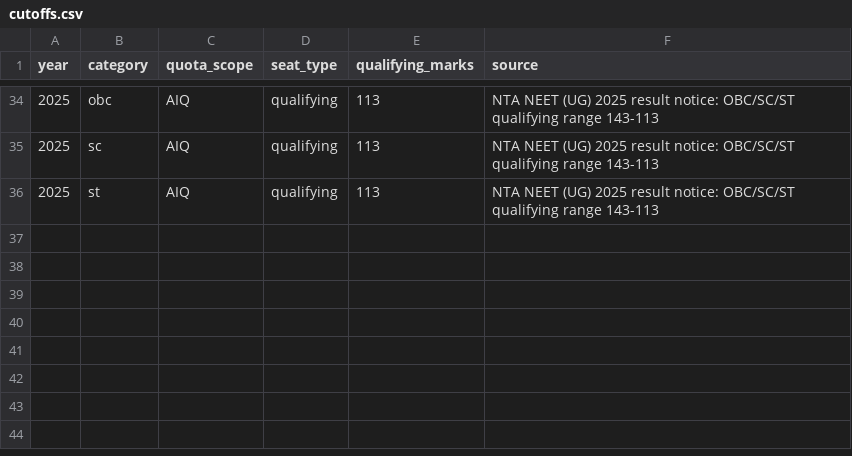
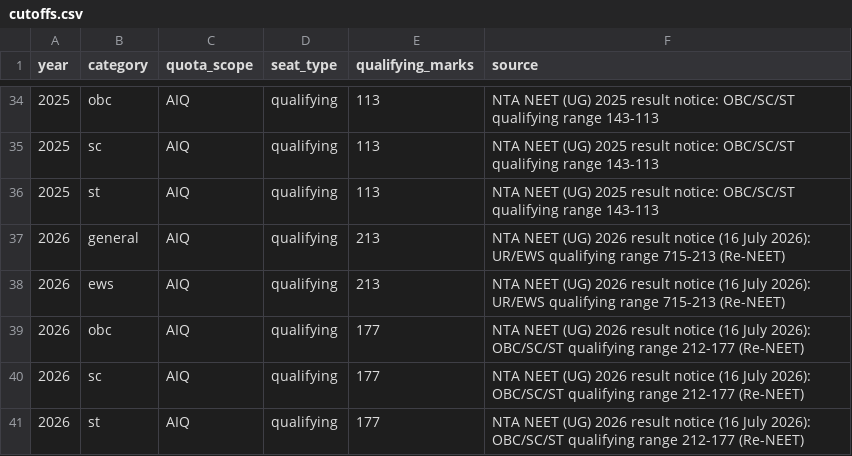
Before and after one commit to rayeesGmail/margai, a CSV file: pipeline/inputs/cutoffs.csv, drawn as a sheet; only a part is shown, gaps mark what is left out; the diff names each change by its address in the sheet, - before the commit and + after, or states it on an @@ line.

```diff
--- a/pipeline/inputs/cutoffs.csv
+++ b/pipeline/inputs/cutoffs.csv
+row 37: 2026 | general | AIQ | qualifying | 213 | NTA NEET (UG) 2026 result notice (16 July 2026): UR/EWS qualifying range 715-213 (Re-NEET)
+row 38: 2026 | ews | AIQ | qualifying | 213 | NTA NEET (UG) 2026 result notice (16 July 2026): UR/EWS qualifying range 715-213 (Re-NEET)
+row 39: 2026 | obc | AIQ | qualifying | 177 | NTA NEET (UG) 2026 result notice (16 July 2026): OBC/SC/ST qualifying range 212-177 (Re-NEET)
+row 40: 2026 | sc | AIQ | qualifying | 177 | NTA NEET (UG) 2026 result notice (16 July 2026): OBC/SC/ST qualifying range 212-177 (Re-NEET)
+row 41: 2026 | st | AIQ | qualifying | 177 | NTA NEET (UG) 2026 result notice (16 July 2026): OBC/SC/ST qualifying range 212-177 (Re-NEET)
```
Also changed, not shown: 3 other files.
